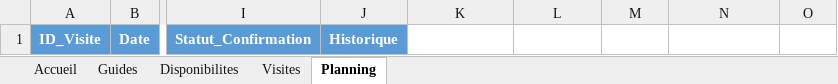
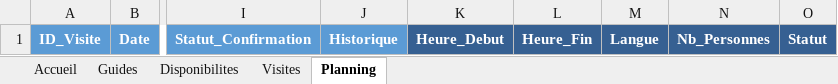
Before and after one commit to OtmaneZ/vba, an Excel workbook: PLANNING_MUSEE_FINAL_PROPRE.xlsm, sheet Planning, drawn as a sheet; only a part is shown, gaps mark what is left out; values as stored, in another font and other column widths than the file's, no borders; charts and pictures not drawn; the diff names each change by its address in the sheet, - before the commit and + after, or states it on an @@ line.

```diff
--- a/PLANNING_MUSEE_FINAL_PROPRE.xlsm (sheet Planning)
+++ b/PLANNING_MUSEE_FINAL_PROPRE.xlsm (sheet Planning)
-K1: (empty)
+K1: Heure_Debut
-K1:O1 fill: none
+K1:O1 fill: #366092
-L1: (empty)
+L1: Heure_Fin
-M1: (empty)
+M1: Langue
-N1: (empty)
+N1: Nb_Personnes
-O1: (empty)
+O1: Statut
```
Also changed, not shown: sheet Visites, sheet Disponibilites, sheet Guides, charts or pictures, 4 other files.
